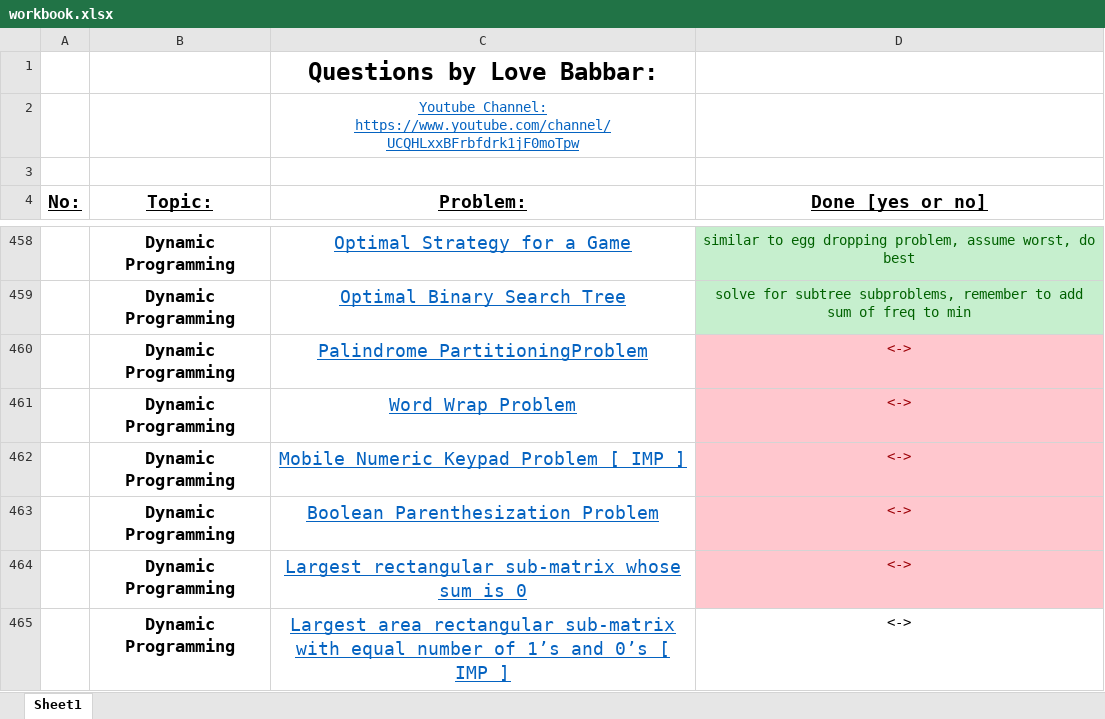
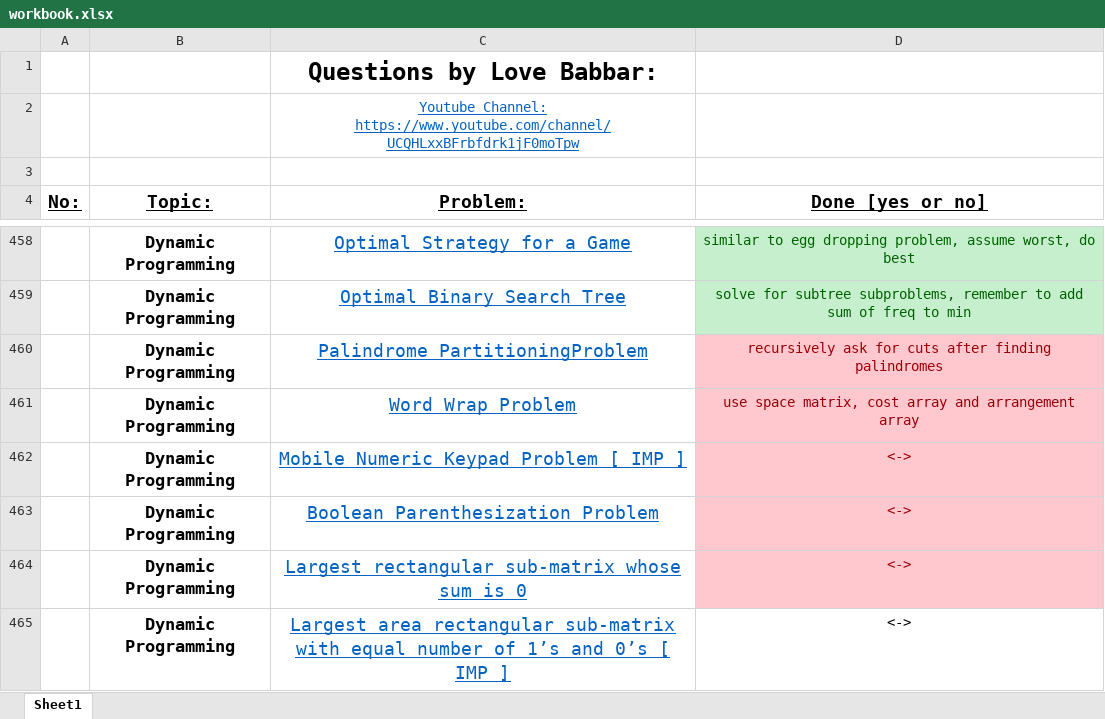
Before and after one commit to Shyam9583/dsa-workbook, an Excel workbook: workbook.xlsx, sheet Sheet1, drawn as a sheet; only a part is shown, gaps mark what is left out; values as stored, in another font and other column widths than the file's, no borders; the diff names each change by its address in the sheet, - before the commit and + after, or states it on an @@ line.

Commit message:
Done till PalindromicPartitions

```diff
--- a/workbook.xlsx (sheet Sheet1)
+++ b/workbook.xlsx (sheet Sheet1)
-D460 (Done [yes or no]): <->
+D460 (Done [yes or no]): recursively ask for cuts after finding palindromes
-D461 (Done [yes or no]): <->
+D461 (Done [yes or no]): use space matrix, cost array and arrangement array
```
Also changed, not shown: 3 other files.
